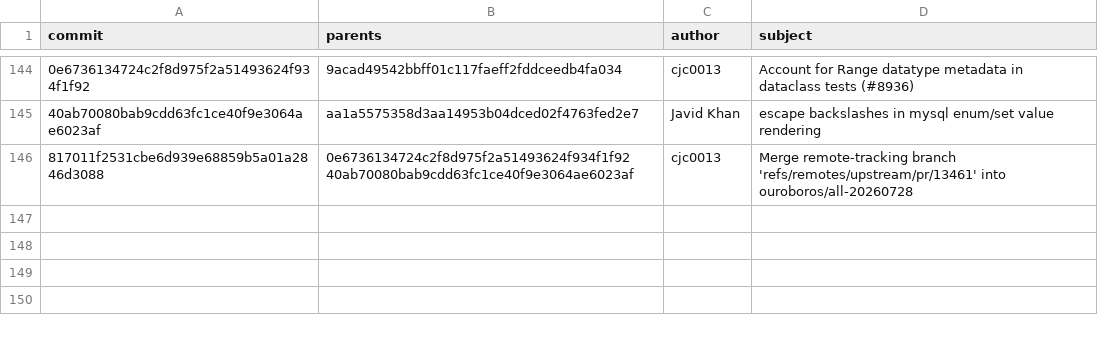
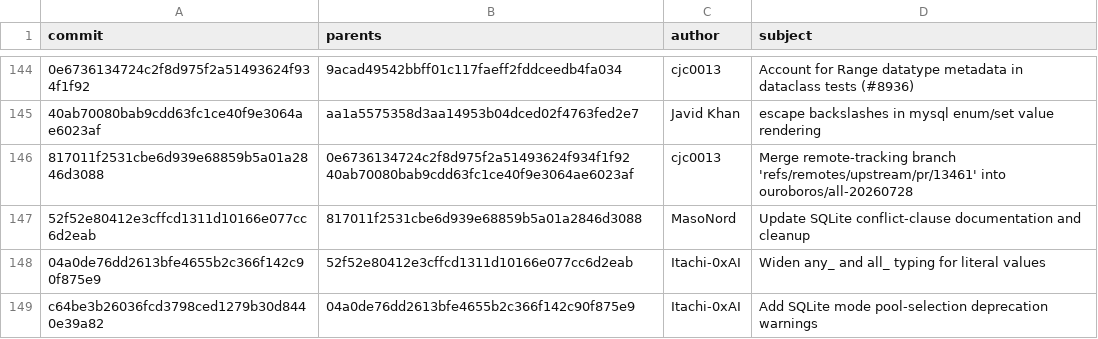
Before and after one commit to cjc0013/sqlalchemy, a TSV file: .ouroboros/commit_series.tsv, drawn as a sheet; only a part is shown, gaps mark what is left out; the diff names each change by its address in the sheet, - before the commit and + after, or states it on an @@ line.

```diff
--- a/.ouroboros/commit_series.tsv
+++ b/.ouroboros/commit_series.tsv
+row 147: 52f52e80412e3cffcd1311d10166e077cc6d2eab | 817011f2531cbe6d939e68859b5a01a2846d3088 | MasoNord | Update SQLite conflict-clause documentation and cleanup
+row 148: 04a0de76dd2613bfe4655b2c366f142c90f875e9 | 52f52e80412e3cffcd1311d10166e077cc6d2eab | Itachi-0xAI | Widen any_ and all_ typing for literal values
+row 149: c64be3b26036fcd3798ced1279b30d8440e39a82 | 04a0de76dd2613bfe4655b2c366f142c90f875e9 | Itachi-0xAI | Add SQLite mode pool-selection deprecation warnings
```
Also changed, not shown: .ouroboros/issue_pick_commands.tsv, .ouroboros/pr_pick_commands.tsv, 39 other files.
